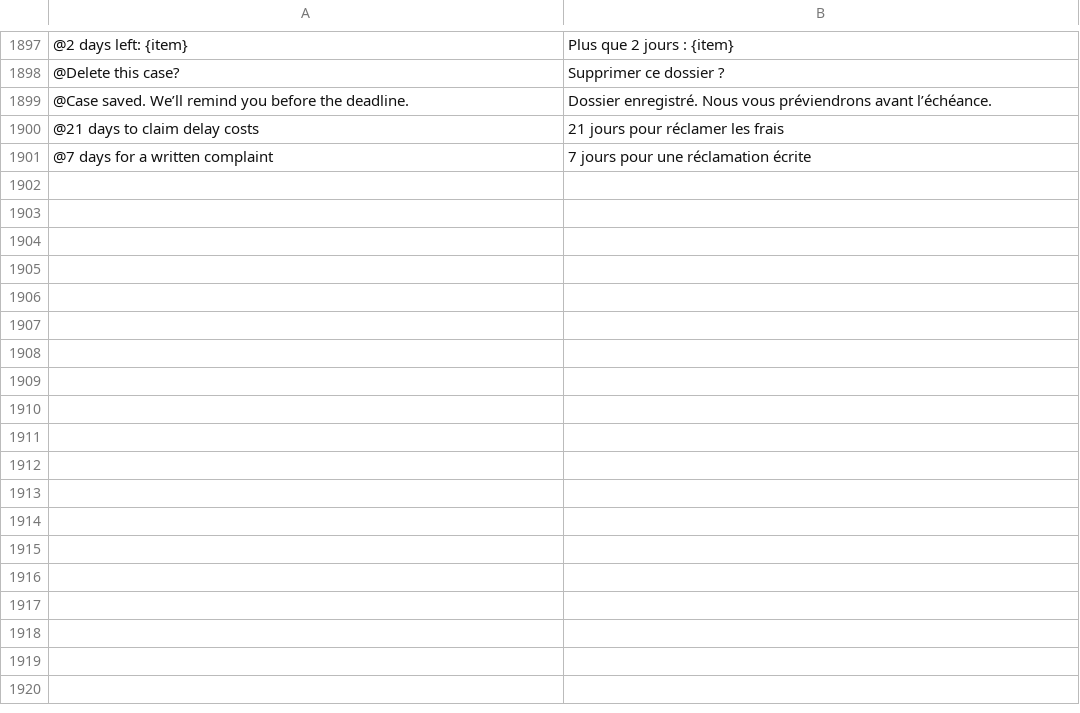
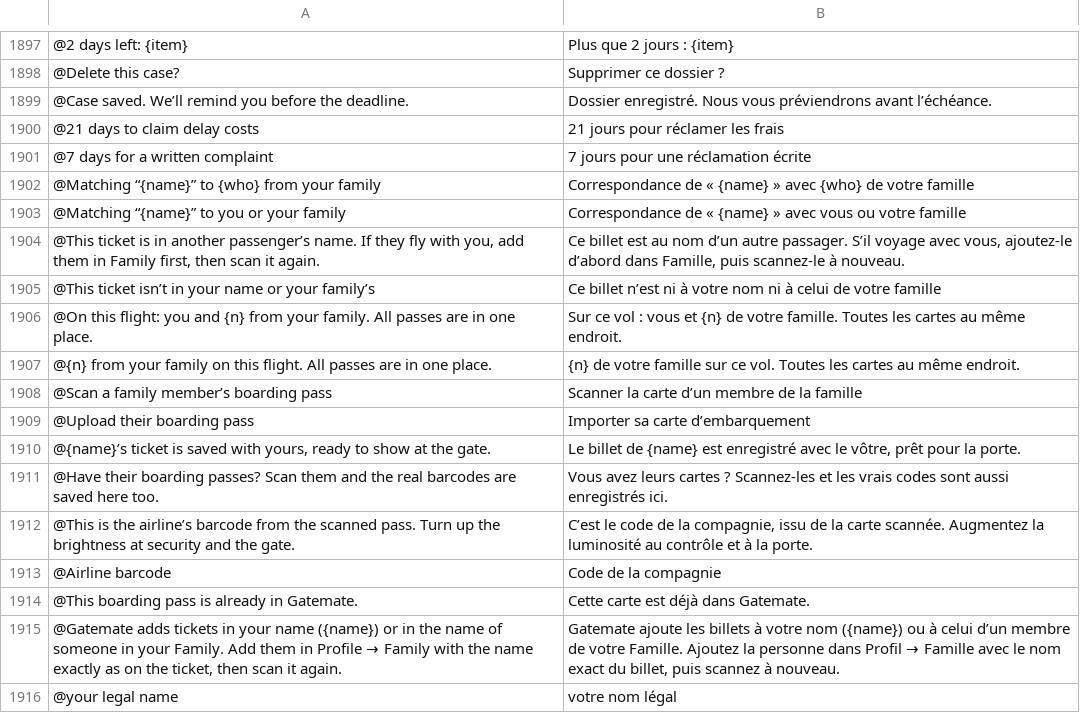
Before and after one commit to Yaniselu/gatemate, a TSV file: i18n-src/fr.tsv, drawn as a sheet; only a part is shown, gaps mark what is left out.

```diff
--- a/i18n-src/fr.tsv
+++ b/i18n-src/fr.tsv
@@ -1901 +1901,16 @@
 @7 days for a written complaint	7 jours pour une réclamation écrite
+@Matching “{name}” to {who} from your family	Correspondance de « {name} » avec {who} de votre famille
+@Matching “{name}” to you or your family	Correspondance de « {name} » avec vous ou votre famille
+@This ticket is in another passenger’s name. If they fly with you, add them in Family first, then scan it again.	Ce billet est au nom d’un autre passager. S’il voyage avec vous, ajoutez-le d’abord dans Famille, puis scannez-le à nouveau.
+@This ticket isn’t in your name or your family’s	Ce billet n’est ni à votre nom ni à celui de votre famille
+@On this flight: you and {n} from your family. All passes are in one place.	Sur ce vol : vous et {n} de votre famille. Toutes les cartes au même endroit.
+@{n} from your family on this flight. All passes are in one place.	{n} de votre famille sur ce vol. Toutes les cartes au même endroit.
+@Scan a family member’s boarding pass	Scanner la carte d’un membre de la famille
+@Upload their boarding pass	Importer sa carte d’embarquement
+@{name}’s ticket is saved with yours, ready to show at the gate.	Le billet de {name} est enregistré avec le vôtre, prêt pour la porte.
+@Have their boarding passes? Scan them and the real barcodes are saved here too.	Vous avez leurs cartes ? Scannez-les et les vrais codes sont aussi enregistrés ici.
+@This is the airline’s barcode from the scanned pass. Turn up the brightness at security and the gate.	C’est le code de la compagnie, issu de la carte scannée. Augmentez la luminosité au contrôle et à la porte.
+@Airline barcode	Code de la compagnie
+@This boarding pass is already in Gatemate.	Cette carte est déjà dans Gatemate.
+@Gatemate adds tickets in your name ({name}) or in the name of someone in your Family. Add them in Profile → Family with the name exactly as on the ticket, then scan it again.	Gatemate ajoute les billets à votre nom ({name}) ou à celui d’un membre de votre Famille. Ajoutez la personne dans Profil → Famille avec le nom exact du billet, puis scannez à nouveau.
+@your legal name	votre nom légal
```
Also changed, not shown: i18n-src/de.tsv, i18n-src/es.tsv, 26 other files.
